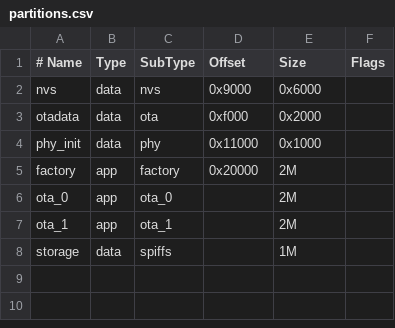
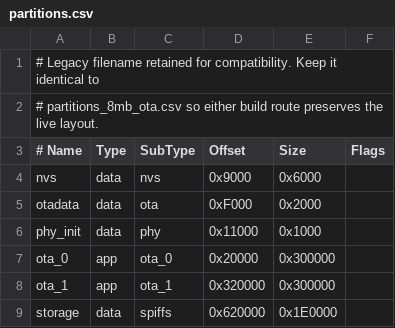
Before and after one commit to dipak77/Nexos-RT-Firmware, a CSV file: partitions.csv, drawn as a sheet; removed rows and columns are numbered as before the commit, all else as after; the diff names each change by its address in the sheet, - before the commit and + after, or states it on an @@ line.

```diff
--- a/partitions.csv
+++ b/partitions.csv
+row 1: # Legacy filename retained for compatibility. Keep it identical to
+row 2: # partitions_8mb_ota.csv so either build route preserves the live layout.
-D5 (Offset): 0xf000
+D5 (Offset): 0xF000
-row 5: factory | app | factory | 0x20000 | 2M
-D7 (Offset): (empty)
+D7 (Offset): 0x20000
-E7:E8 (Size): 2M
+E7:E8 (Size): 0x300000
-D8 (Offset): (empty)
+D8 (Offset): 0x320000
-D9 (Offset): (empty)
+D9 (Offset): 0x620000
-E9 (Size): 1M
+E9 (Size): 0x1E0000
```
Also changed, not shown: 39 other files.
